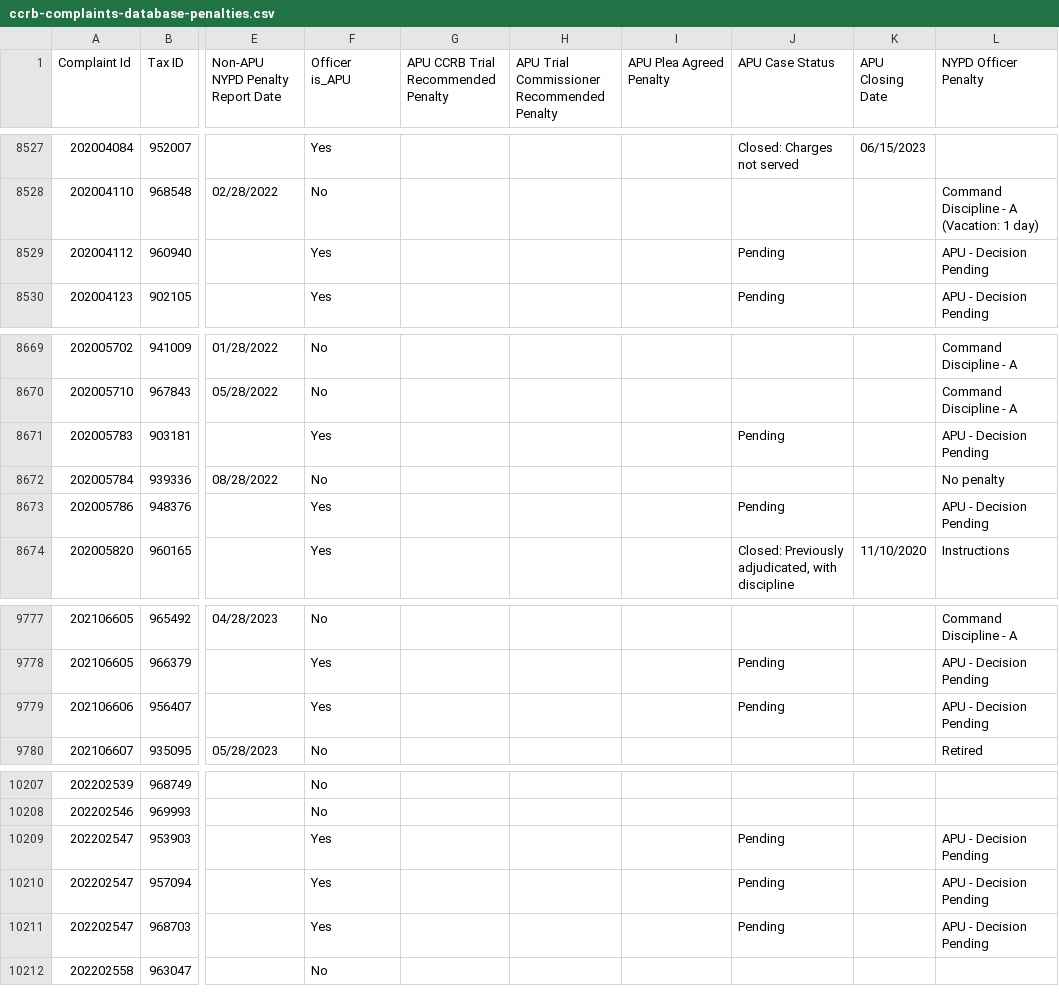
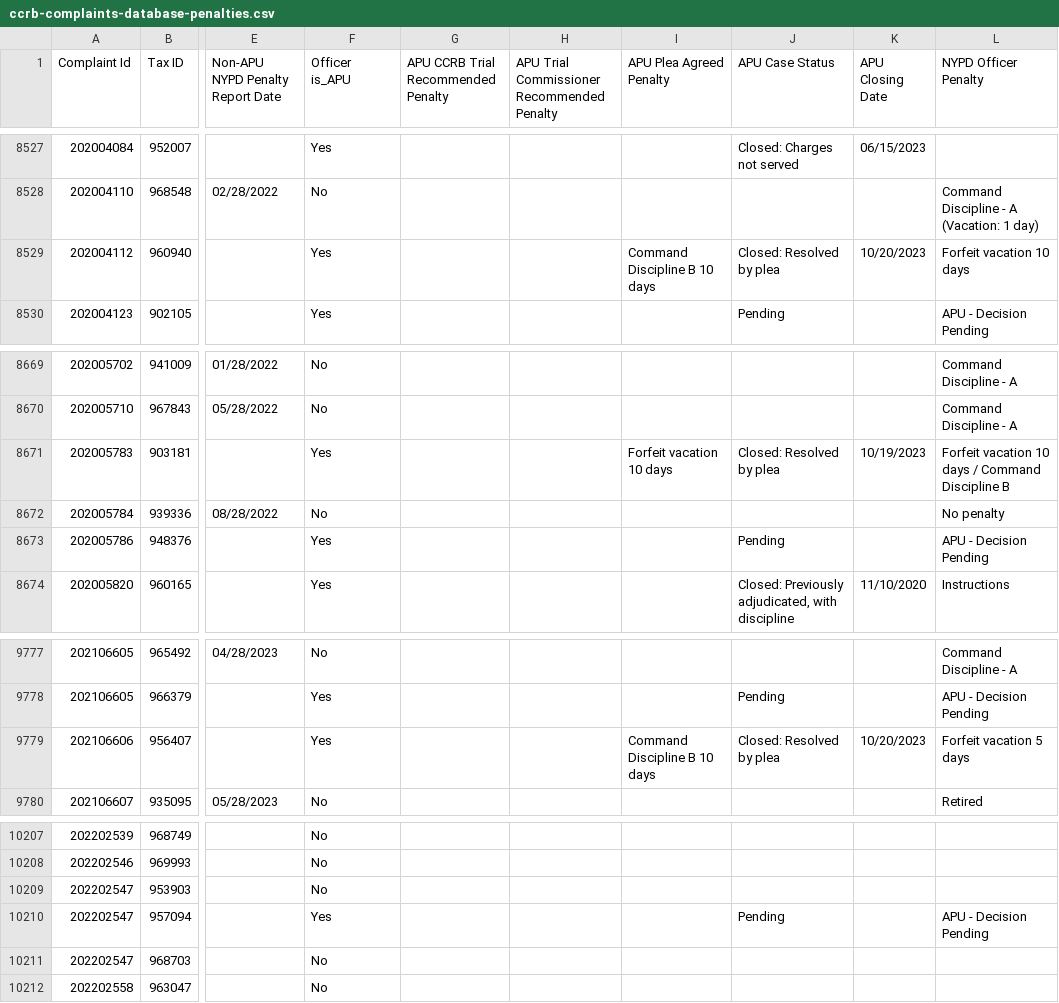
Before and after one commit to ryanwatkins/ccrb-complaint-records, a CSV file: ccrb-complaints-database-penalties.csv, drawn as a sheet; only a part is shown, gaps mark what is left out; the diff names each change by its address in the sheet, - before the commit and + after, or states it on an @@ line.

```diff
--- a/ccrb-complaints-database-penalties.csv
+++ b/ccrb-complaints-database-penalties.csv
-I8529 (APU Plea Agreed Penalty): (empty)
+I8529 (APU Plea Agreed Penalty): Command Discipline B 10 days
-J8529 (APU Case Status): Pending
+J8529 (APU Case Status): Closed: Resolved by plea
-K8529 (APU Closing Date): (empty)
+K8529 (APU Closing Date): 10/20/2023
-L8529 (NYPD Officer Penalty): APU - Decision Pending
+L8529 (NYPD Officer Penalty): Forfeit vacation 10 days
-I8671 (APU Plea Agreed Penalty): (empty)
+I8671 (APU Plea Agreed Penalty): Forfeit vacation 10 days
-J8671 (APU Case Status): Pending
+J8671 (APU Case Status): Closed: Resolved by plea
-K8671 (APU Closing Date): (empty)
+K8671 (APU Closing Date): 10/19/2023
-L8671 (NYPD Officer Penalty): APU - Decision Pending
+L8671 (NYPD Officer Penalty): Forfeit vacation 10 days / Command Discipline B
-I9779 (APU Plea Agreed Penalty): (empty)
+I9779 (APU Plea Agreed Penalty): Command Discipline B 10 days
-J9779 (APU Case Status): Pending
+J9779 (APU Case Status): Closed: Resolved by plea
-K9779 (APU Closing Date): (empty)
+K9779 (APU Closing Date): 10/20/2023
-L9779 (NYPD Officer Penalty): APU - Decision Pending
+L9779 (NYPD Officer Penalty): Forfeit vacation 5 days
-F10209 (Officer is_APU): Yes
+F10209 (Officer is_APU): No
-J10209 (APU Case Status): Pending
+J10209 (APU Case Status): (empty)
-L10209 (NYPD Officer Penalty): APU - Decision Pending
+L10209 (NYPD Officer Penalty): (empty)
-F10211 (Officer is_APU): Yes
+F10211 (Officer is_APU): No
-J10211 (APU Case Status): Pending
+J10211 (APU Case Status): (empty)
-L10211 (NYPD Officer Penalty): APU - Decision Pending
+L10211 (NYPD Officer Penalty): (empty)
```
Also changed, not shown: 2 other files.
